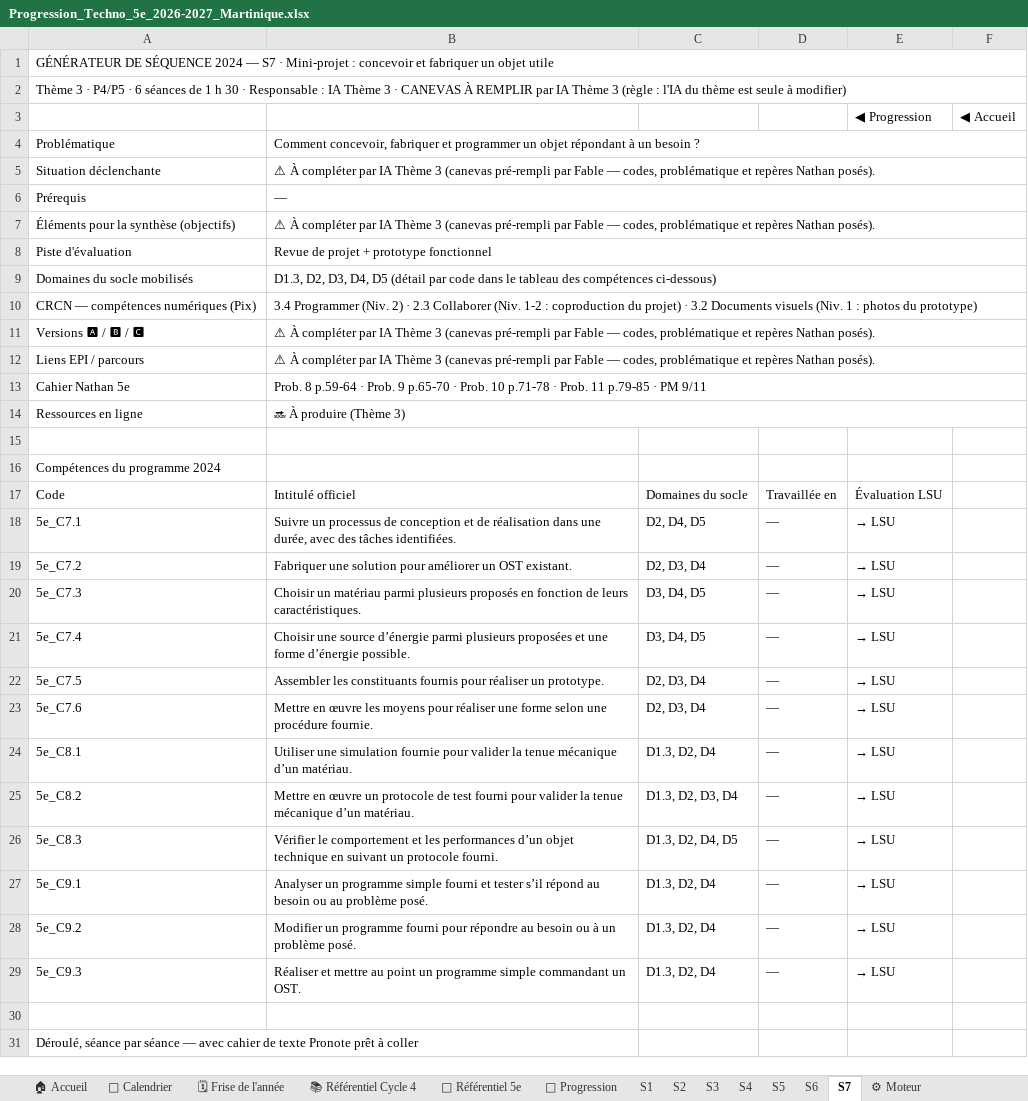
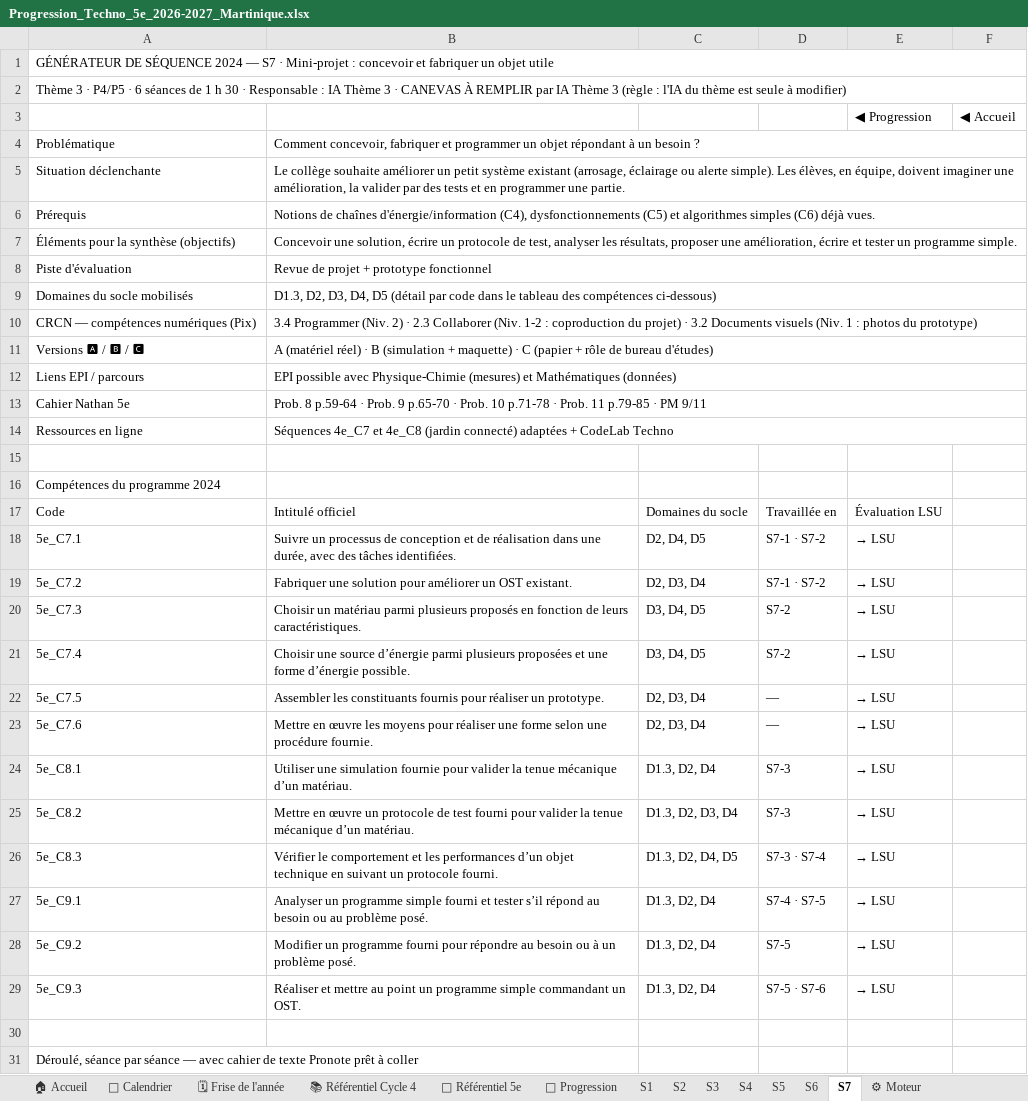
Before and after one commit to PLL-process/en-ligne-pour-le-cycle-4, an Excel workbook: _progressions/5e/Progression_Techno_5e_2026-2027_Martinique.xlsx, sheet S7, drawn as a sheet; only a part is shown; values as stored, in another font and other column widths than the file's, no cell formats; the diff covers the shown part only; the diff names each change by its address in the sheet, - before the commit and + after, or states it on an @@ line.

```diff
--- a/_progressions/5e/Progression_Techno_5e_2026-2027_Martinique.xlsx (sheet S7)
+++ b/_progressions/5e/Progression_Techno_5e_2026-2027_Martinique.xlsx (sheet S7)
-B5: ⚠ À compléter par IA Thème 3 (canevas pré-rempli par Fable — codes, problématique et repères Nathan posés).
+B5: Le collège souhaite améliorer un petit système existant (arrosage, éclairage ou alerte simple). Les élèves, en équipe, doivent imaginer une amélioration, la valider par des tests et en programmer une partie.
-B6: —
+B6: Notions de chaînes d'énergie/information (C4), dysfonctionnements (C5) et algorithmes simples (C6) déjà vues.
-B7: ⚠ À compléter par IA Thème 3 (canevas pré-rempli par Fable — codes, problématique et repères Nathan posés).
+B7: Concevoir une solution, écrire un protocole de test, analyser les résultats, proposer une amélioration, écrire et tester un programme simple.
-B11: ⚠ À compléter par IA Thème 3 (canevas pré-rempli par Fable — codes, problématique et repères Nathan posés).
+B11: A (matériel réel) · B (simulation + maquette) · C (papier + rôle de bureau d'études)
-B12: ⚠ À compléter par IA Thème 3 (canevas pré-rempli par Fable — codes, problématique et repères Nathan posés).
+B12: EPI possible avec Physique-Chimie (mesures) et Mathématiques (données)
-B14: 🔜 À produire (Thème 3)
+B14: Séquences 4e_C7 et 4e_C8 (jardin connecté) adaptées + CodeLab Techno
-D18:D19: —
+D18:D19: S7-1 · S7-2
-D20:D21: —
+D20:D21: S7-2
-D24:D25: —
+D24:D25: S7-3
-D26: —
+D26: S7-3 · S7-4
-D27: —
+D27: S7-4 · S7-5
-D28: —
+D28: S7-5
-D29: —
+D29: S7-5 · S7-6
```
Also changed, not shown: 42 edited cells elsewhere in this sheet, sheet 🗓 Frise de l'année, sheet 📅 Calendrier, sheet S4, sheet S6, sheet S2, sheet S3, 4 more sheets, cell formats, _progressions/4e/Progression_Techno_4e_2026-2027_Martinique.xlsx.
